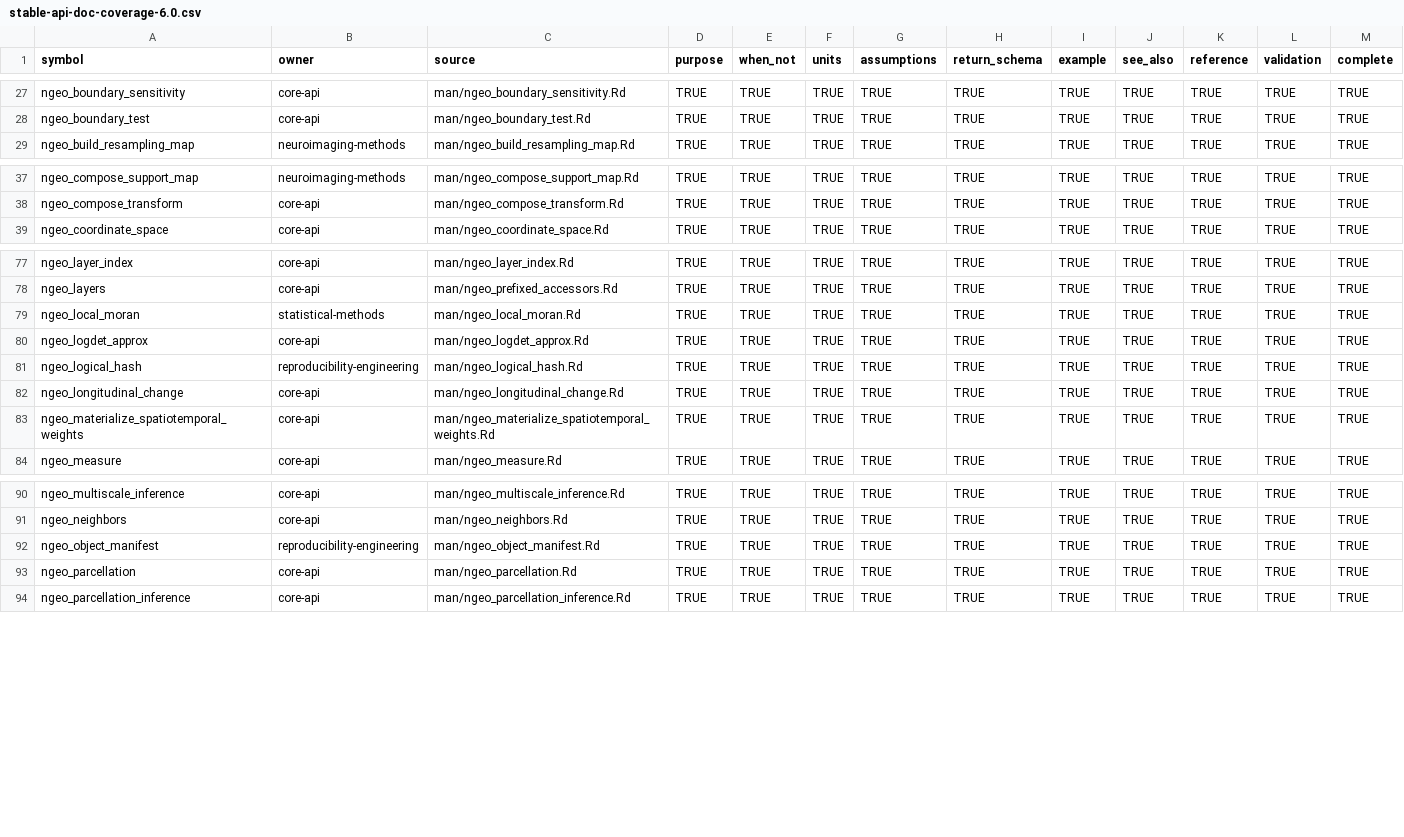
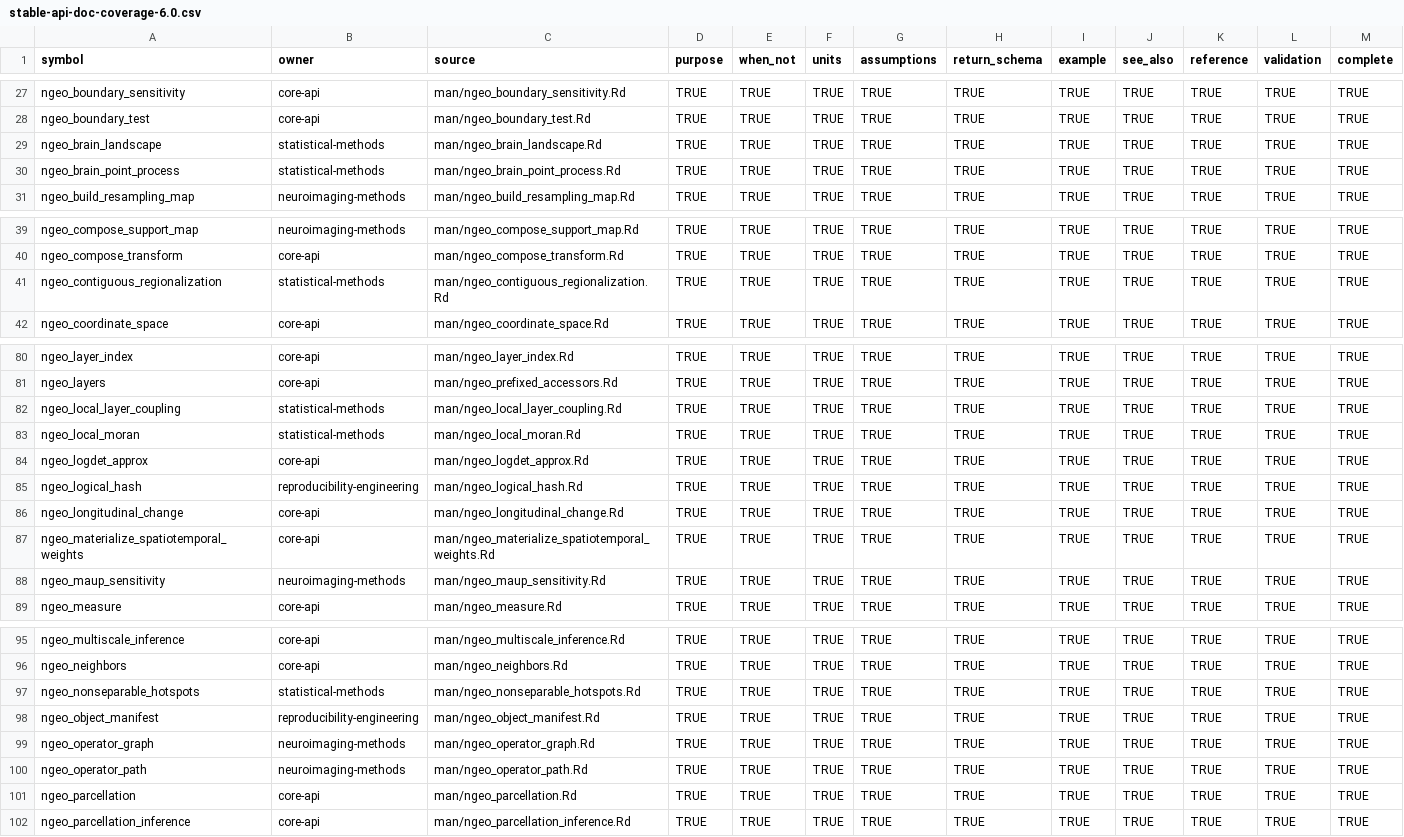
Before and after one commit to zh1peng/neurogeo, a CSV file: inst/validation/stable-api-doc-coverage-6.0.csv, drawn as a sheet; only a part is shown, gaps mark what is left out; the diff covers the shown part only.

```diff
--- a/inst/validation/stable-api-doc-coverage-6.0.csv
+++ b/inst/validation/stable-api-doc-coverage-6.0.csv
@@ -28,2 +28,4 @@
 "ngeo_boundary_test","core-api","man/ngeo_boundary_test.Rd",TRUE,TRUE,TRUE,TRUE,TRUE,TRUE,TRUE,TRUE,TRUE,TRUE
+"ngeo_brain_landscape","statistical-methods","man/ngeo_brain_landscape.Rd",TRUE,TRUE,TRUE,TRUE,TRUE,TRUE,TRUE,TRUE,TRUE,TRUE
+"ngeo_brain_point_process","statistical-methods","man/ngeo_brain_point_process.Rd",TRUE,TRUE,TRUE,TRUE,TRUE,TRUE,TRUE,TRUE,TRUE,TRUE
 "ngeo_build_resampling_map","neuroimaging-methods","man/ngeo_build_resampling_map.Rd",TRUE,TRUE,TRUE,TRUE,TRUE,TRUE,TRUE,TRUE,TRUE,TRUE
@@ -38,2 +40,3 @@
 "ngeo_compose_transform","core-api","man/ngeo_compose_transform.Rd",TRUE,TRUE,TRUE,TRUE,TRUE,TRUE,TRUE,TRUE,TRUE,TRUE
+"ngeo_contiguous_regionalization","statistical-methods","man/ngeo_contiguous_regionalization.Rd",TRUE,TRUE,TRUE,TRUE,TRUE,TRUE,TRUE,TRUE,TRUE,TRUE
 "ngeo_coordinate_space","core-api","man/ngeo_coordinate_space.Rd",TRUE,TRUE,TRUE,TRUE,TRUE,TRUE,TRUE,TRUE,TRUE,TRUE
@@ -78,2 +81,3 @@
 "ngeo_layers","core-api","man/ngeo_prefixed_accessors.Rd",TRUE,TRUE,TRUE,TRUE,TRUE,TRUE,TRUE,TRUE,TRUE,TRUE
+"ngeo_local_layer_coupling","statistical-methods","man/ngeo_local_layer_coupling.Rd",TRUE,TRUE,TRUE,TRUE,TRUE,TRUE,TRUE,TRUE,TRUE,TRUE
 "ngeo_local_moran","statistical-methods","man/ngeo_local_moran.Rd",TRUE,TRUE,TRUE,TRUE,TRUE,TRUE,TRUE,TRUE,TRUE,TRUE
@@ -83,2 +87,3 @@
 "ngeo_materialize_spatiotemporal_weights","core-api","man/ngeo_materialize_spatiotemporal_weights.Rd",TRUE,TRUE,TRUE,TRUE,TRUE,TRUE,TRUE,TRUE,TRUE,TRUE
+"ngeo_maup_sensitivity","neuroimaging-methods","man/ngeo_maup_sensitivity.Rd",TRUE,TRUE,TRUE,TRUE,TRUE,TRUE,TRUE,TRUE,TRUE,TRUE
 "ngeo_measure","core-api","man/ngeo_measure.Rd",TRUE,TRUE,TRUE,TRUE,TRUE,TRUE,TRUE,TRUE,TRUE,TRUE
@@ -91,3 +96,6 @@
 "ngeo_neighbors","core-api","man/ngeo_neighbors.Rd",TRUE,TRUE,TRUE,TRUE,TRUE,TRUE,TRUE,TRUE,TRUE,TRUE
+"ngeo_nonseparable_hotspots","statistical-methods","man/ngeo_nonseparable_hotspots.Rd",TRUE,TRUE,TRUE,TRUE,TRUE,TRUE,TRUE,TRUE,TRUE,TRUE
 "ngeo_object_manifest","reproducibility-engineering","man/ngeo_object_manifest.Rd",TRUE,TRUE,TRUE,TRUE,TRUE,TRUE,TRUE,TRUE,TRUE,TRUE
+"ngeo_operator_graph","neuroimaging-methods","man/ngeo_operator_graph.Rd",TRUE,TRUE,TRUE,TRUE,TRUE,TRUE,TRUE,TRUE,TRUE,TRUE
+"ngeo_operator_path","neuroimaging-methods","man/ngeo_operator_path.Rd",TRUE,TRUE,TRUE,TRUE,TRUE,TRUE,TRUE,TRUE,TRUE,TRUE
 "ngeo_parcellation","core-api","man/ngeo_parcellation.Rd",TRUE,TRUE,TRUE,TRUE,TRUE,TRUE,TRUE,TRUE,TRUE,TRUE
```
Also changed, not shown: 2 added rows elsewhere in this file, inst/spec/api-lifecycle-6.0.csv, inst/spec/documentation-manifest-6.0.csv, 51 other files.
